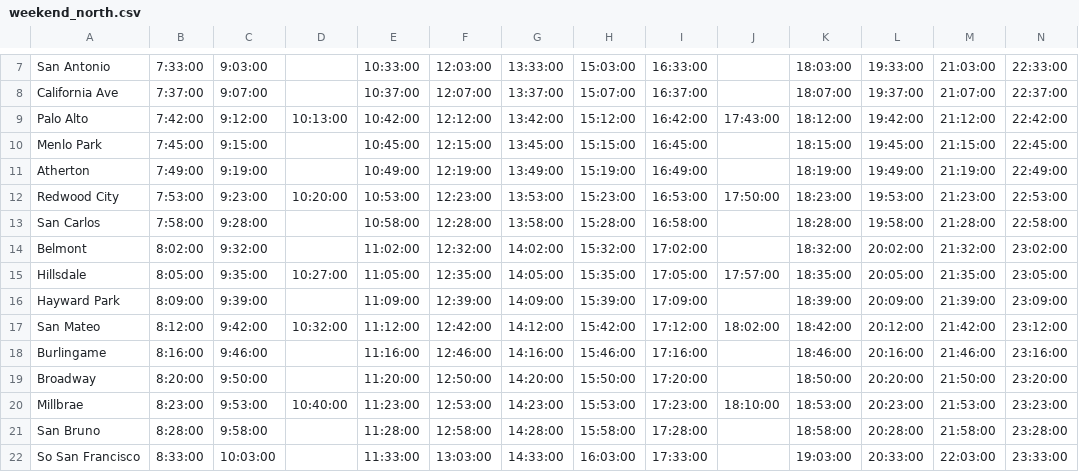
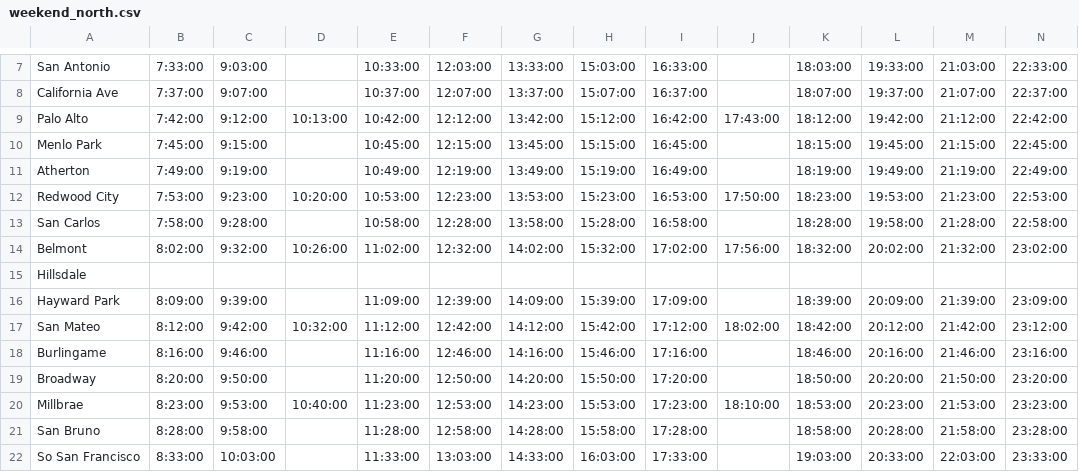
Before and after one commit to woodie/next-caltrain-pwa, a CSV file: data/weekend_north.csv, drawn as a sheet; only a part is shown, gaps mark what is left out; the diff covers the shown part only; the diff names each change by its address in the sheet, - before the commit and + after, or states it on an @@ line.

```diff
--- a/data/weekend_north.csv
+++ b/data/weekend_north.csv
-D14: (empty)
+D14: 10:26:00
-J14: (empty)
+J14: 17:56:00
-B15: 8:05:00
+B15: (empty)
-C15: 9:35:00
+C15: (empty)
-D15: 10:27:00
+D15: (empty)
-E15: 11:05:00
+E15: (empty)
-F15: 12:35:00
+F15: (empty)
-G15: 14:05:00
+G15: (empty)
-H15: 15:35:00
+H15: (empty)
-I15: 17:05:00
+I15: (empty)
-J15: 17:57:00
+J15: (empty)
-K15: 18:35:00
+K15: (empty)
-L15: 20:05:00
+L15: (empty)
-M15: 21:35:00
+M15: (empty)
-N15: 23:05:00
+N15: (empty)
```
Also changed, not shown: 1 edited cell elsewhere in this file, data/weekday_north.csv, data/weekday_south.csv, 9 other files.
